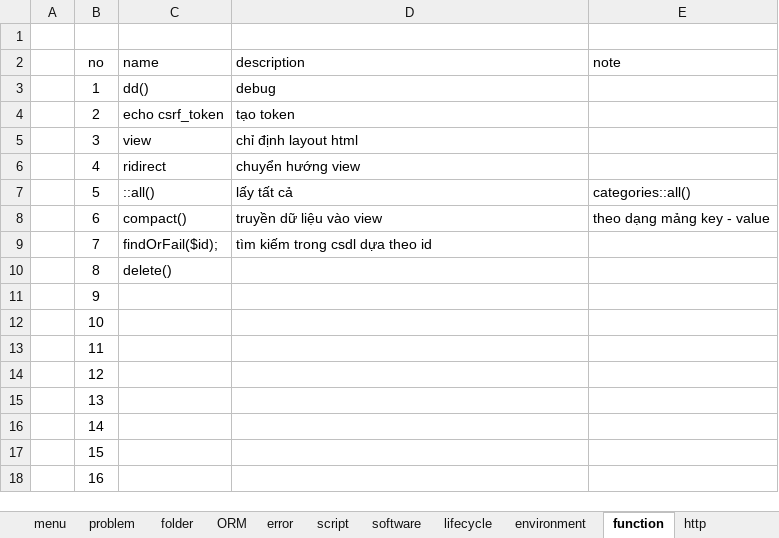
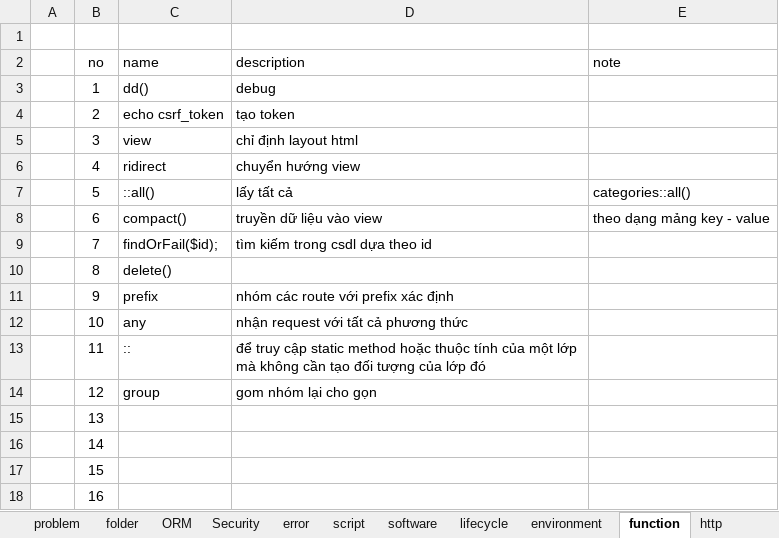
Before and after one commit to PhanDongg/MENU, an Excel workbook: laravel-menu.xlsx, sheet function, drawn as a sheet; values as stored, in another font and other column widths than the file's, no borders; the diff names each change by its address in the sheet, - before the commit and + after, or states it on an @@ line.

```diff
--- a/laravel-menu.xlsx (sheet function)
+++ b/laravel-menu.xlsx (sheet function)
+sheet tab: Security
-C11 (name): (empty)
+C11 (name): prefix
-D11 (description): (empty)
+D11 (description): nhóm các route với prefix xác định
-C12 (name): (empty)
+C12 (name): any
-D12 (description): (empty)
+D12 (description): nhận request với tất cả phương thức
-C13 (name): (empty)
+C13 (name): ::
-D13 (description): (empty)
+D13 (description): để truy cập static method hoặc thuộc tính của một lớp mà không cần tạo đối tượng của lớp đó
-C14 (name): (empty)
+C14 (name): group
-D14 (description): (empty)
+D14 (description): gom nhóm lại cho gọn
```
Also changed, not shown: sheet menu, sheet ORM.
